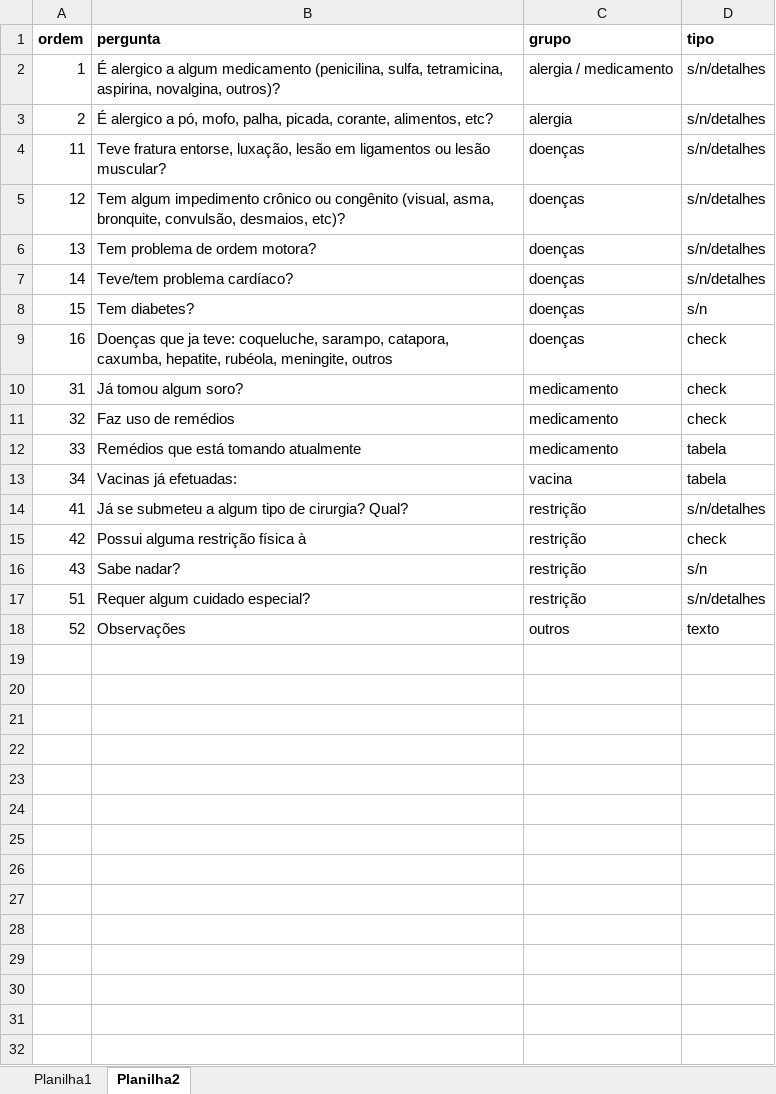
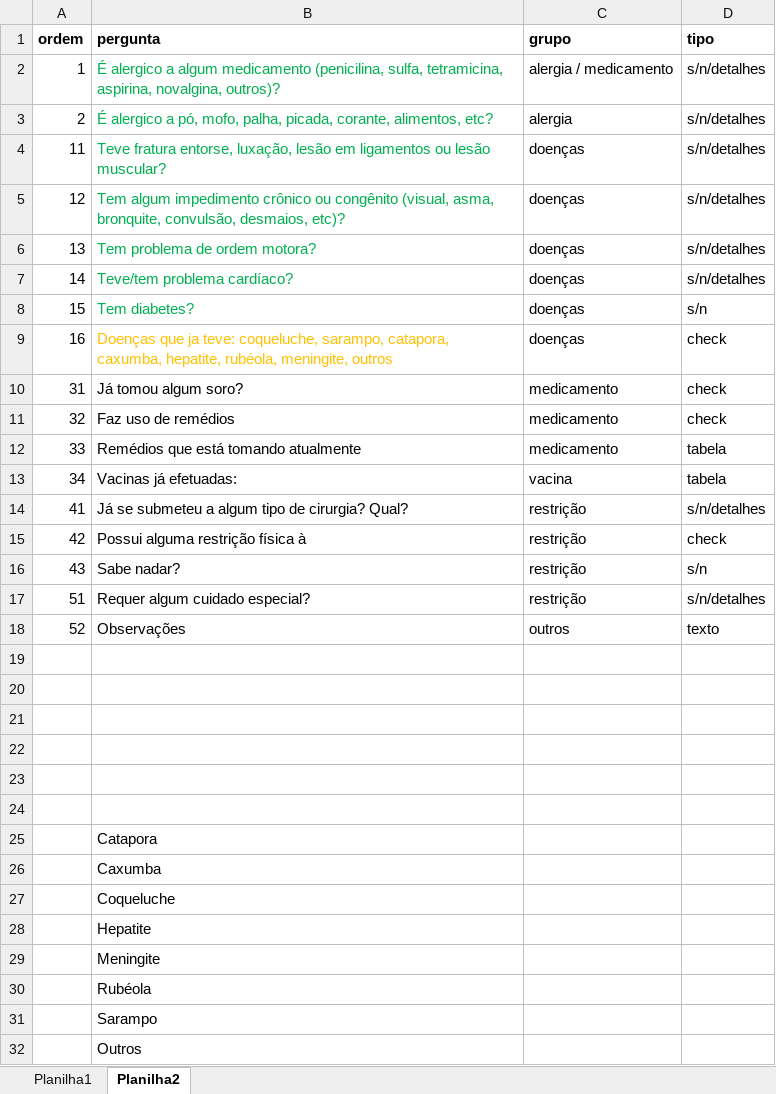
Before and after one commit to thomaslohaus/ServirWeb, an Excel workbook: ServirWeb/src/main/resources/Outros/Ficha Saude.xlsx, sheet Planilha2, drawn as a sheet; values as stored, in another font and other column widths than the file's, no borders; the diff names each change by its address in the sheet, - before the commit and + after, or states it on an @@ line.

Commit message:
mais saude

```diff
--- a/ServirWeb/src/main/resources/Outros/Ficha Saude.xlsx (sheet Planilha2)
+++ b/ServirWeb/src/main/resources/Outros/Ficha Saude.xlsx (sheet Planilha2)
-B2:B8 text colour: black
+B2:B8 text colour: #00B050
-B9 text colour: black
+B9 text colour: #FFC000
+row 19: (empty)
+row 20: (empty)
+row 21: (empty)
+row 22: (empty)
+row 23: (empty)
+row 24: (empty)
+row 25:  | Catapora
+row 26:  | Caxumba
+row 27:  | Coqueluche
+row 28:  | Hepatite
+row 29:  | Meningite
+row 30:  | Rubéola
+row 31:  | Sarampo
+row 32:  | Outros
```
Also changed, not shown: 1 other file.
